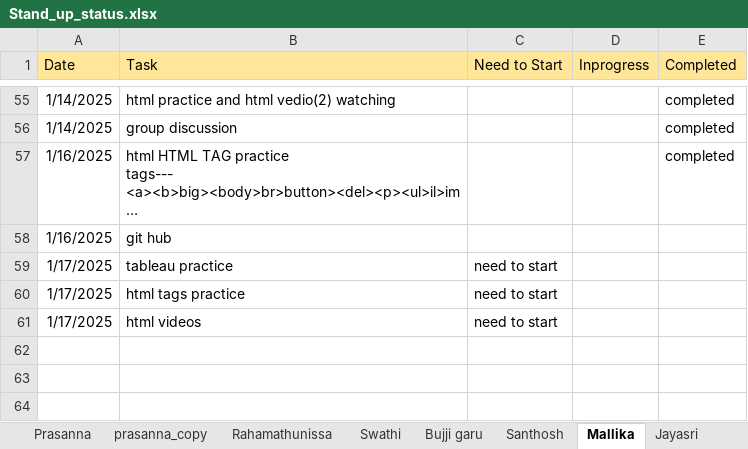
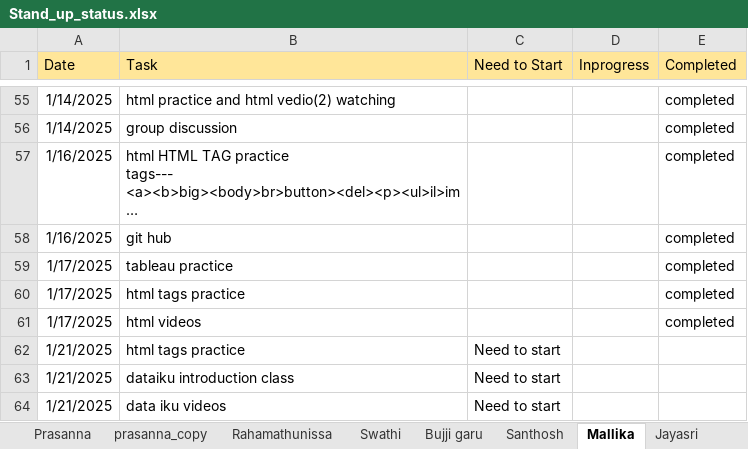
Before and after one commit to jayasriNandipu/Daily_standup_all, an Excel workbook: Stand_up_status.xlsx, sheet Mallika, drawn as a sheet; only a part is shown, gaps mark what is left out; long unchanged cells end in …; values as stored, in another font and other column widths than the file's, no borders; the diff names each change by its address in the sheet, - before the commit and + after, or states it on an @@ line.

```diff
--- a/Stand_up_status.xlsx (sheet Mallika)
+++ b/Stand_up_status.xlsx (sheet Mallika)
-E58:E61 (Completed): (empty)
+E58:E61 (Completed): completed
-C59:C61 (Need to Start): need to start
+C59:C61 (Need to Start): (empty)
+row 62: 1/21/2025 | html tags practice | Need to start
+row 63: 1/21/2025 | dataiku introduction class | Need to start
+row 64: 1/21/2025 | data iku videos | Need to start
```
Also changed, not shown: sheet Rahamathunissa, sheet Santhosh, sheet Bujji garu, sheet Jayasri, sheet Shamshad_garu, 3 other files.
